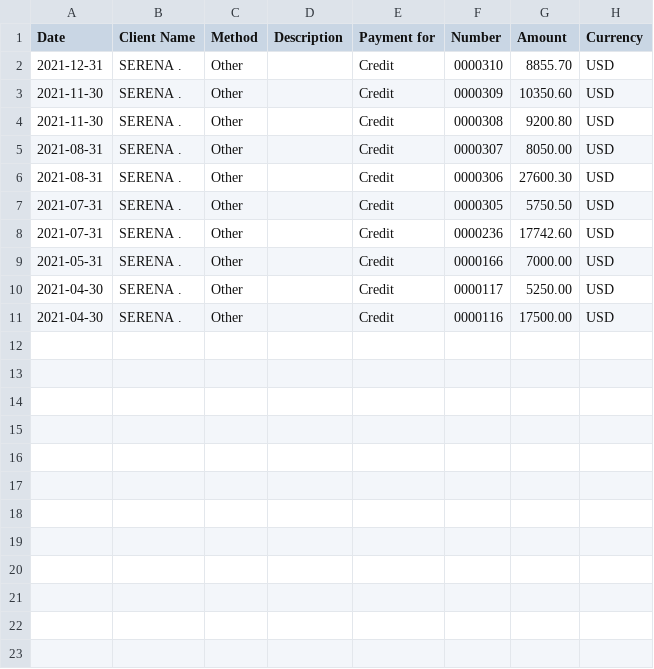
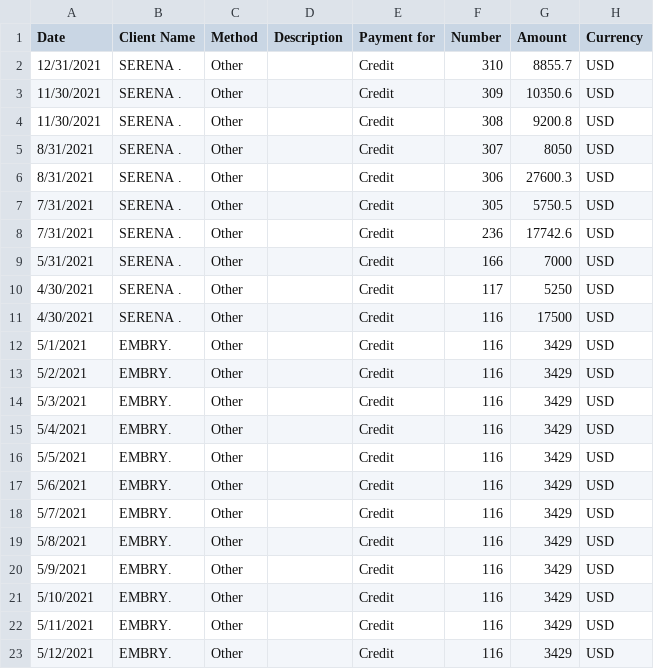
Before and after one commit to buffongeorges/finances-calculator, a CSV file: freshbooks_files/payments_collected.csv, drawn as a sheet.

```diff
--- a/freshbooks_files/payments_collected.csv
+++ b/freshbooks_files/payments_collected.csv
@@ -1,11 +1,23 @@
 Date,Client Name,Method,Description,Payment for,Number,Amount,Currency
-2021-12-31,SERENA .,Other,,Credit,0000310,8855.70,USD
-2021-11-30,SERENA .,Other,,Credit,0000309,10350.60,USD
-2021-11-30,SERENA .,Other,,Credit,0000308,9200.80,USD
-2021-08-31,SERENA .,Other,,Credit,0000307,8050.00,USD
-2021-08-31,SERENA .,Other,,Credit,0000306,27600.30,USD
-2021-07-31,SERENA .,Other,,Credit,0000305,5750.50,USD
-2021-07-31,SERENA .,Other,,Credit,0000236,17742.60,USD
-2021-05-31,SERENA .,Other,,Credit,0000166,7000.00,USD
-2021-04-30,SERENA .,Other,,Credit,0000117,5250.00,USD
-2021-04-30,SERENA .,Other,,Credit,0000116,17500.00,USD
+12/31/2021,SERENA .,Other,,Credit,310,8855.7,USD
+11/30/2021,SERENA .,Other,,Credit,309,10350.6,USD
+11/30/2021,SERENA .,Other,,Credit,308,9200.8,USD
+8/31/2021,SERENA .,Other,,Credit,307,8050,USD
+8/31/2021,SERENA .,Other,,Credit,306,27600.3,USD
+7/31/2021,SERENA .,Other,,Credit,305,5750.5,USD
+7/31/2021,SERENA .,Other,,Credit,236,17742.6,USD
+5/31/2021,SERENA .,Other,,Credit,166,7000,USD
+4/30/2021,SERENA .,Other,,Credit,117,5250,USD
+4/30/2021,SERENA .,Other,,Credit,116,17500,USD
+5/1/2021,EMBRY.,Other,,Credit,116,3429,USD
+5/2/2021,EMBRY.,Other,,Credit,116,3429,USD
+5/3/2021,EMBRY.,Other,,Credit,116,3429,USD
+5/4/2021,EMBRY.,Other,,Credit,116,3429,USD
+5/5/2021,EMBRY.,Other,,Credit,116,3429,USD
+5/6/2021,EMBRY.,Other,,Credit,116,3429,USD
+5/7/2021,EMBRY.,Other,,Credit,116,3429,USD
+5/8/2021,EMBRY.,Other,,Credit,116,3429,USD
+5/9/2021,EMBRY.,Other,,Credit,116,3429,USD
+5/10/2021,EMBRY.,Other,,Credit,116,3429,USD
+5/11/2021,EMBRY.,Other,,Credit,116,3429,USD
+5/12/2021,EMBRY.,Other,,Credit,116,3429,USD
```
Also changed, not shown: freshbooks_files/EREUR-Lot404-OCT22.csv, freshbooks_files/expense_details_USD_Aout.csv, 23 other files.
